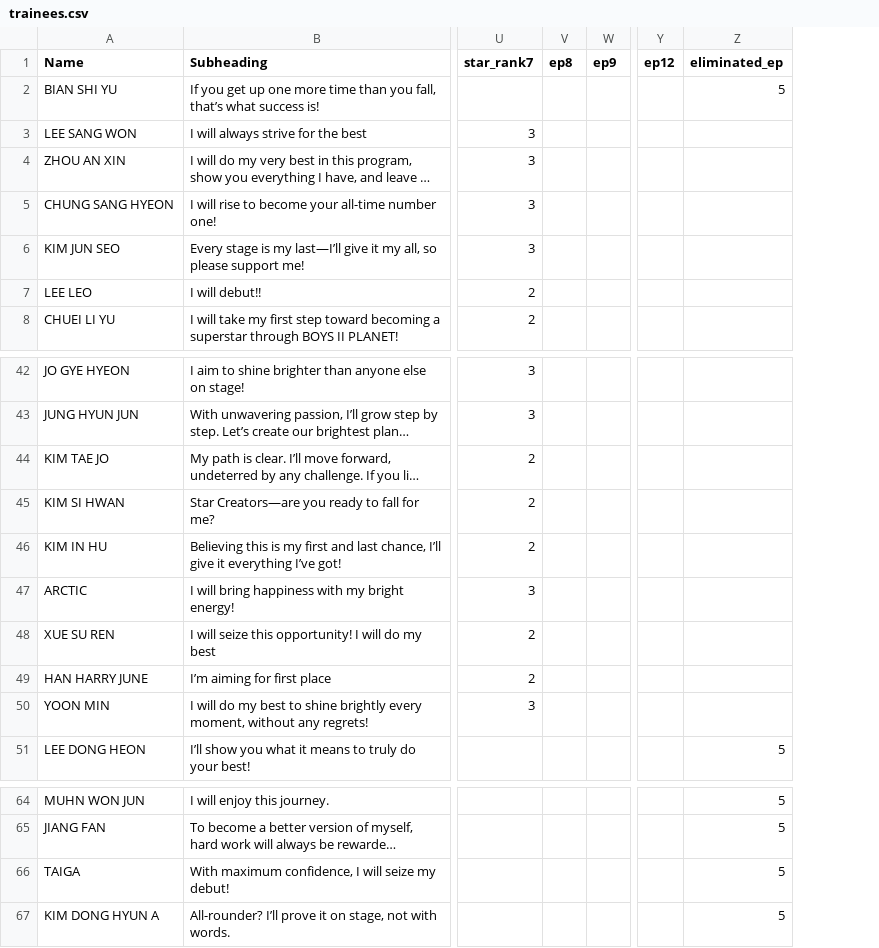
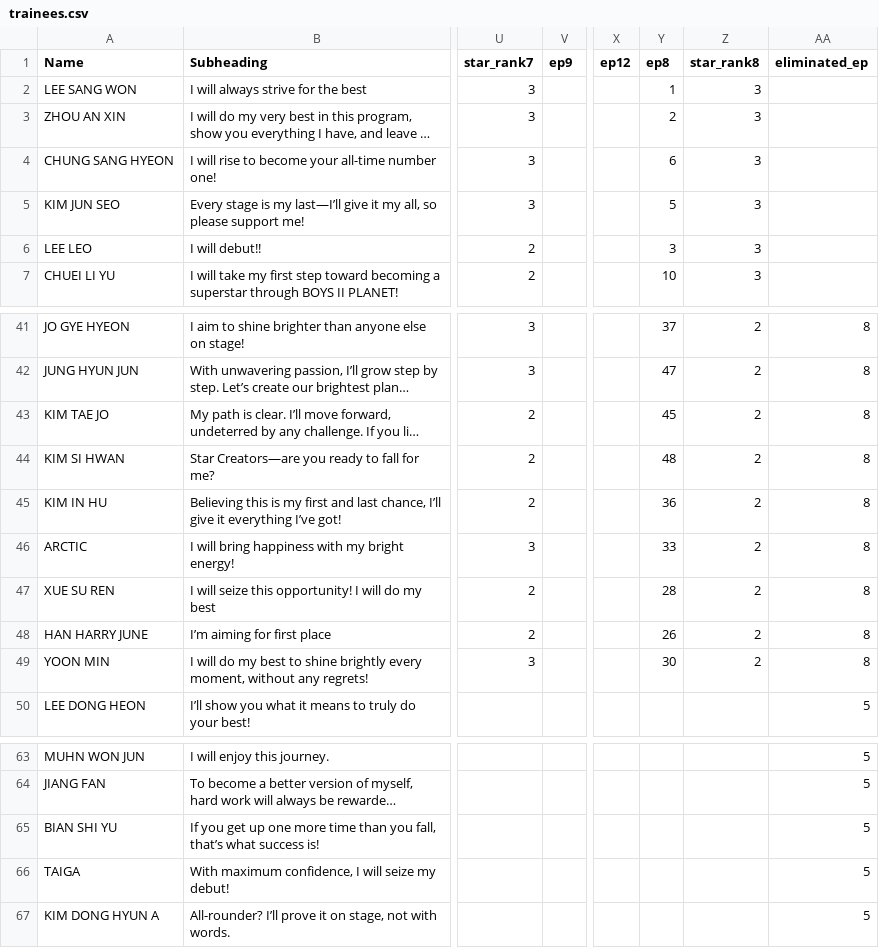
Before and after one commit to lucielchoi707/boysplanet2charts.github.io, a CSV file: trainees.csv, drawn as a sheet; only a part is shown, gaps mark what is left out; long unchanged cells end in …; removed rows and columns are numbered as before the commit, all else as after; the diff covers the shown part only; the diff names each change by its address in the sheet, - before the commit and + after, or states it on an @@ line.

```diff
--- a/trainees.csv
+++ b/trainees.csv
-column V (ep8), empty
+column Y (ep8), rows 2-7: 1 | 2 | 6 | 5 | 3 | 10; rows 41-49: 37 | 47 | 45 | 48 | 36 | 33 | 28 | 26 | 30
+column Z (star_rank8), rows 2-7: all 3; rows 41-49: all 2
-AA41:AA49 (eliminated_ep): (empty)
+AA41:AA49 (eliminated_ep): 8
@@ row 2 moved to row 65: BIAN SHI YU @@
```
Also changed, not shown: 15 edited cells elsewhere in this file, 4 other files.
